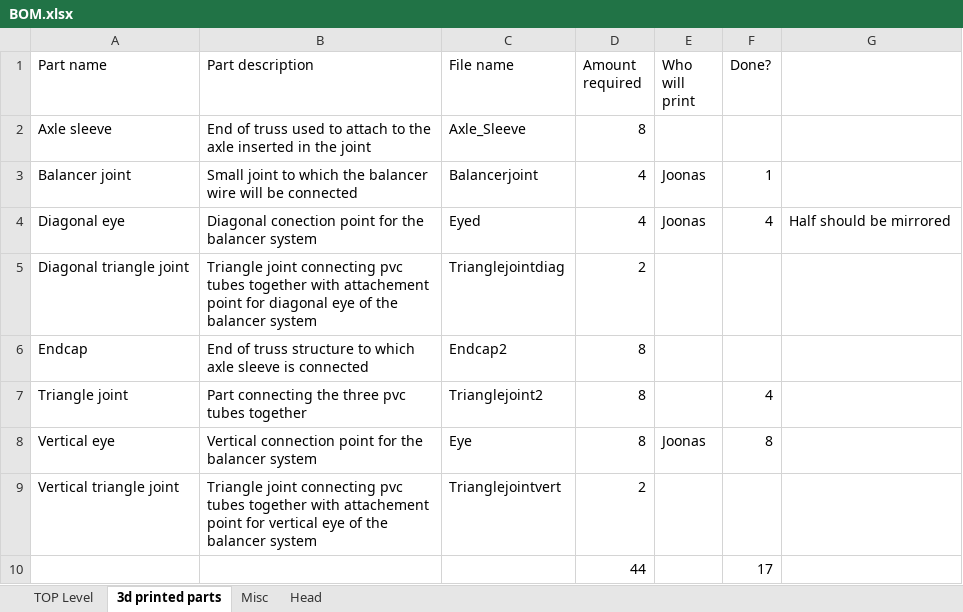
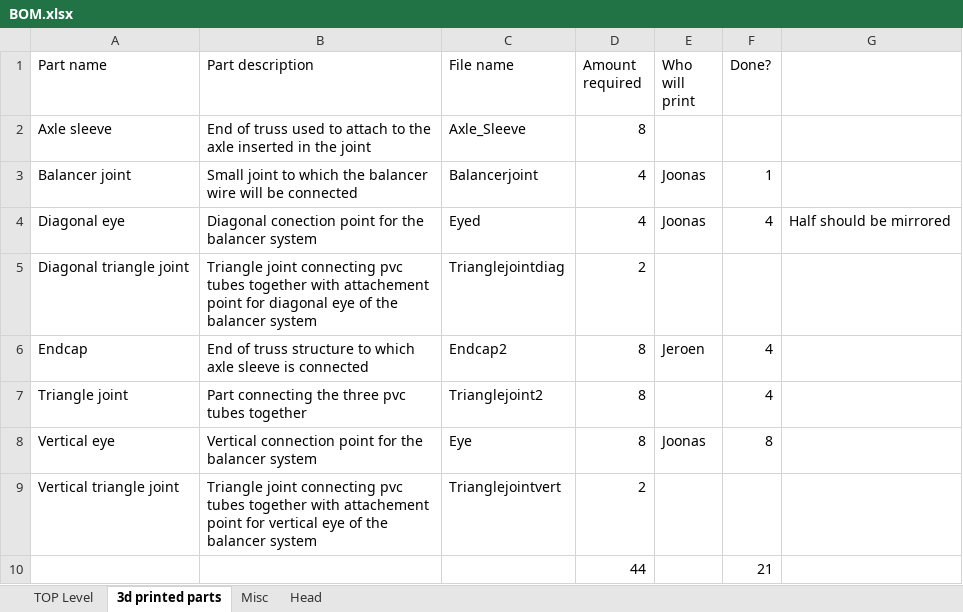
Before and after one commit to RealJeroenvanDaelen/RSA-Substation-Inspection-Robot, an Excel workbook: SolidworksFiles/BOM.xlsx, sheet 3d printed parts, drawn as a sheet; values as stored, in another font and other column widths than the file's, no borders; the diff names each change by its address in the sheet, - before the commit and + after, or states it on an @@ line.

Commit message:
Added 4 endcap2 prints

```diff
--- a/SolidworksFiles/BOM.xlsx (sheet 3d printed parts)
+++ b/SolidworksFiles/BOM.xlsx (sheet 3d printed parts)
-E6 (Who will print): (empty)
+E6 (Who will print): Jeroen
-F6 (Done?): (empty)
+F6 (Done?): 4
-F10 (Done?): 17
+F10 (Done?): 21
```
